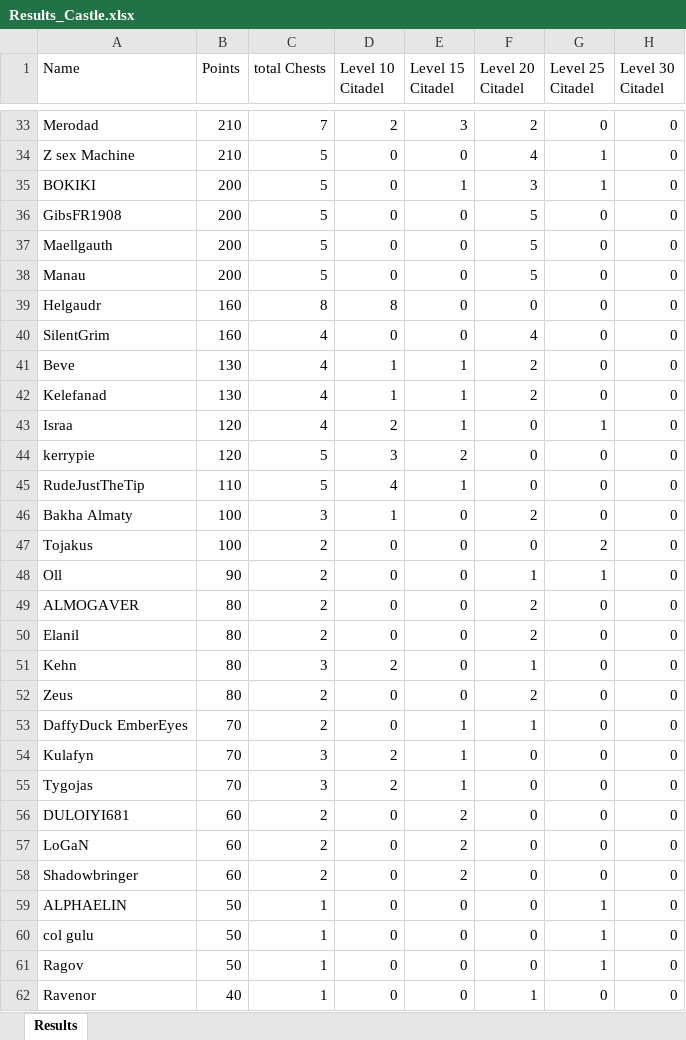
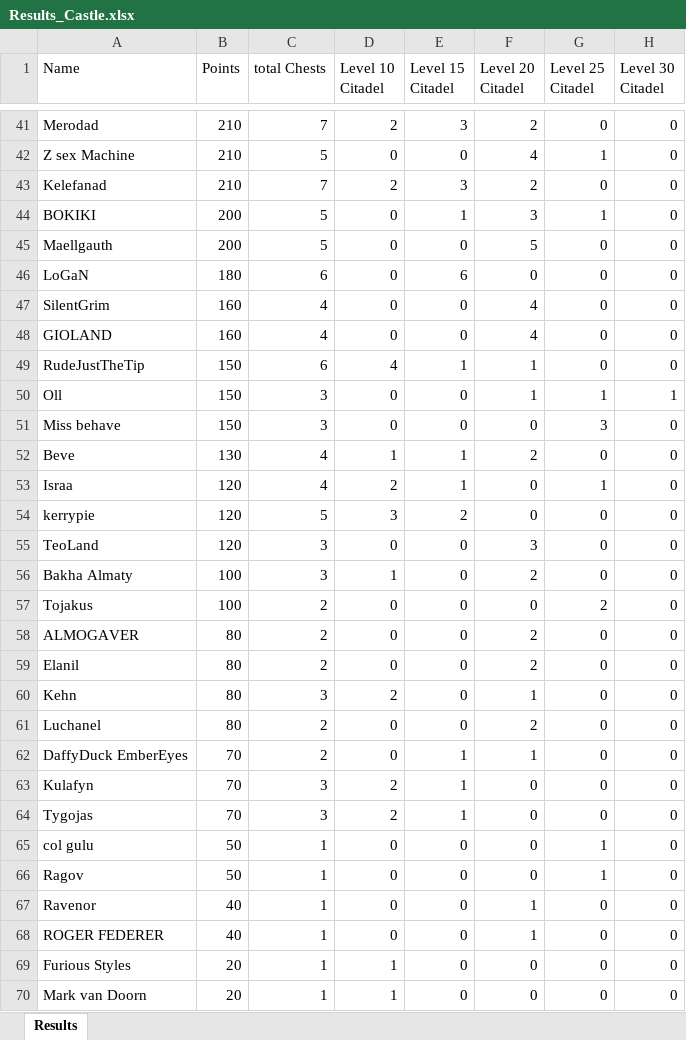
Before and after one commit to abdulraoufsuliman-ctrl/Chest_Tracker, an Excel workbook: Results_Castle.xlsx, sheet Results, drawn as a sheet; only a part is shown, gaps mark what is left out; the shorter side is filled out with more unchanged rows; values as stored, in another font and other column widths than the file's, no borders; conditional formats not drawn; removed rows and columns are numbered as before the commit, all else as after; the diff covers the shown part only; the diff names each change by its address in the sheet, - before the commit and + after, or states it on an @@ line.

```diff
--- a/Results_Castle.xlsx (sheet Results)
+++ b/Results_Castle.xlsx (sheet Results)
+row 43: Kelefanad | 210 | 7 | 2 | 3 | 2 | 0 | 0
-row 36: GibsFR1908 | 200 | 5 | 0 | 0 | 5 | 0 | 0
-row 38: Manau | 200 | 5 | 0 | 0 | 5 | 0 | 0
-row 39: Helgaudr | 160 | 8 | 8 | 0 | 0 | 0 | 0
+row 46: LoGaN | 180 | 6 | 0 | 6 | 0 | 0 | 0
+row 48: GIOLAND | 160 | 4 | 0 | 0 | 4 | 0 | 0
+row 49: RudeJustTheTip | 150 | 6 | 4 | 1 | 1 | 0 | 0
+row 50: Oll | 150 | 3 | 0 | 0 | 1 | 1 | 1
+row 51: Miss behave | 150 | 3 | 0 | 0 | 0 | 3 | 0
-row 42: Kelefanad | 130 | 4 | 1 | 1 | 2 | 0 | 0
-row 45: RudeJustTheTip | 110 | 5 | 4 | 1 | 0 | 0 | 0
+row 55: TeoLand | 120 | 3 | 0 | 0 | 3 | 0 | 0
-row 48: Oll | 90 | 2 | 0 | 0 | 1 | 1 | 0
-A61 (Name): Zeus
+A61 (Name): Luchanel
-row 56: DULOIYI681 | 60 | 2 | 0 | 2 | 0 | 0 | 0
-row 57: LoGaN | 60 | 2 | 0 | 2 | 0 | 0 | 0
-row 58: Shadowbringer | 60 | 2 | 0 | 2 | 0 | 0 | 0
-row 59: ALPHAELIN | 50 | 1 | 0 | 0 | 0 | 1 | 0
```
Also changed, not shown: 18 added rows, 15 removed rows and 8 edited cells elsewhere in this sheet, Results2.xlsx.
